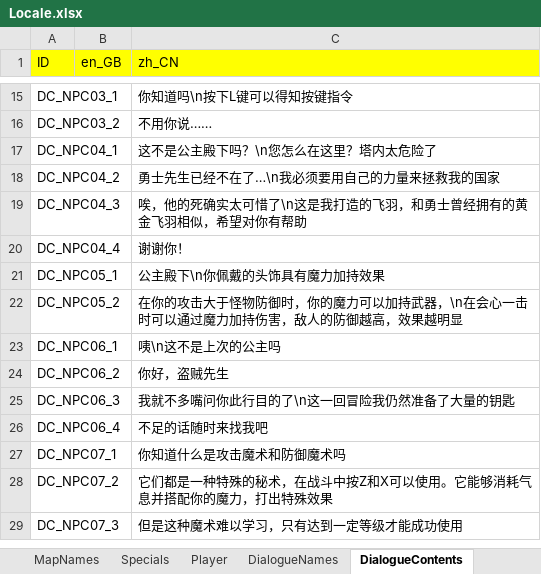
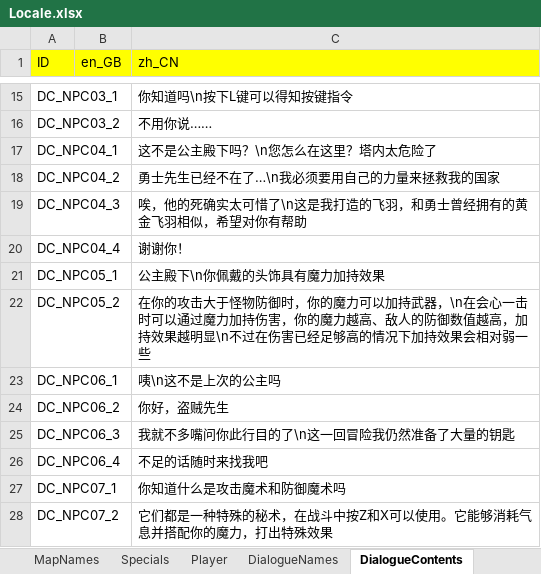
Before and after one commit to JasonLeon01/ProjectMT3, an Excel workbook: Data/Locale/Locale.xlsx, sheet DialogueContents, drawn as a sheet; only a part is shown, gaps mark what is left out; the shorter side is filled out with more unchanged rows; values as stored, in another font and other column widths than the file's, no borders; the diff names each change by its address in the sheet, - before the commit and + after, or states it on an @@ line.

```diff
--- a/Data/Locale/Locale.xlsx (sheet DialogueContents)
+++ b/Data/Locale/Locale.xlsx (sheet DialogueContents)
-C22 (zh_CN): …持伤害，敌人的防御越高，效果越明显
+C22 (zh_CN): …持伤害，你的魔力越高、敌人的防御数值越高，加持效果越明显\n不过在伤害已经足够高的情况下加持效果会相对弱一些
```
Also changed, not shown: sheet Equips, sheet DialogueNames, 41 other files.
